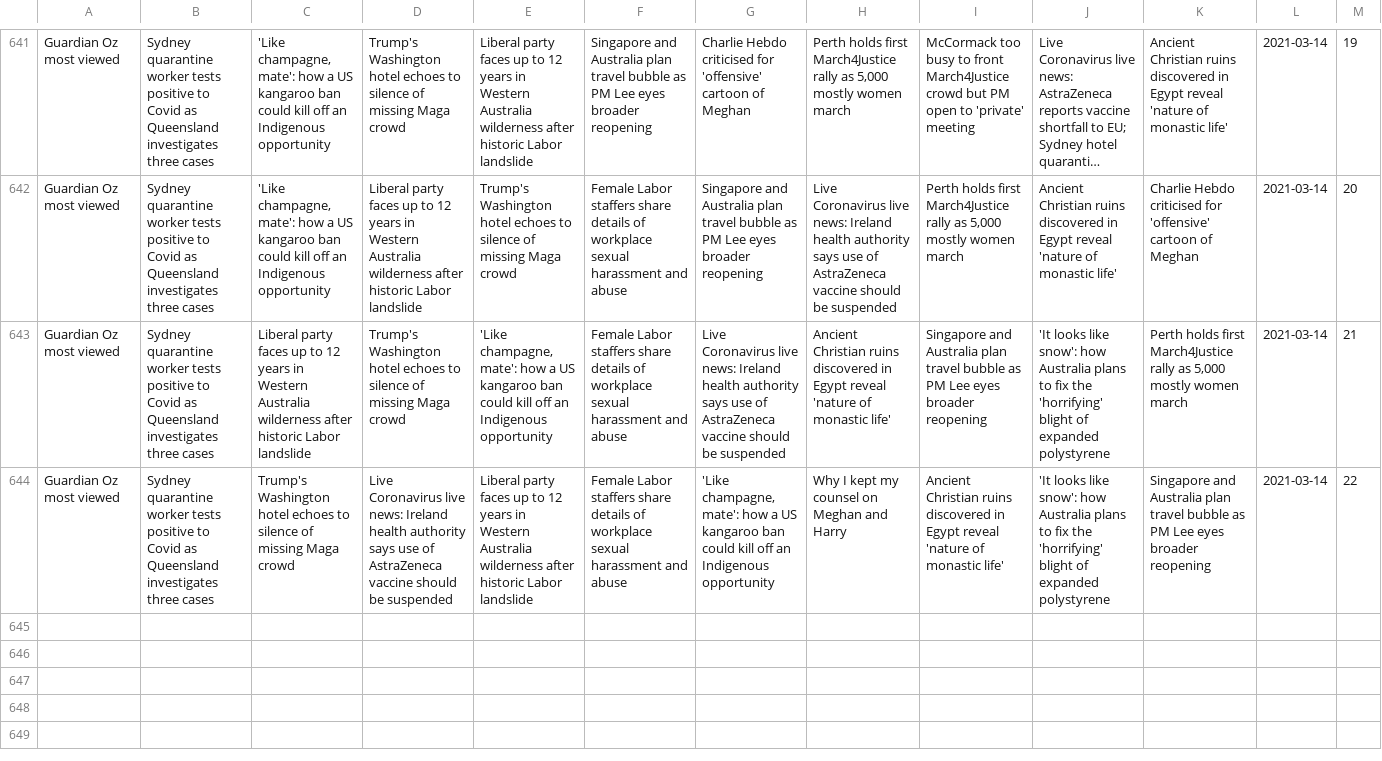
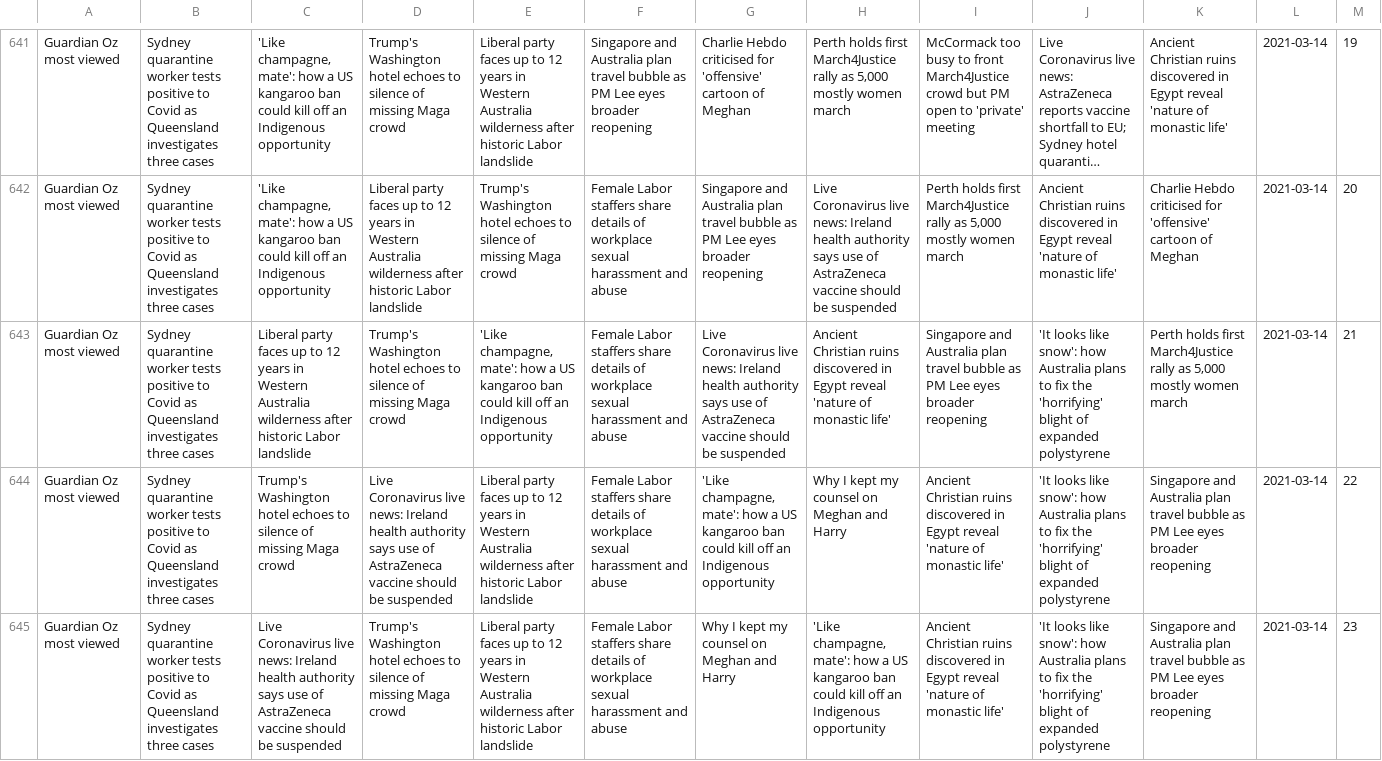
Before and after one commit to joshnicholas/trends, a CSV file: data/guardian_pop.csv, drawn as a sheet; only a part is shown, gaps mark what is left out; long unchanged cells end in …; the diff names each change by its address in the sheet, - before the commit and + after, or states it on an @@ line.

Commit message:
Latest data: Sun Mar 14 13:29:29 UTC 2021

```diff
--- a/data/guardian_pop.csv
+++ b/data/guardian_pop.csv
+row 645: Guardian Oz most viewed | Sydney quarantine worker tests positive to Covid as Queensland investigates three cases | Live Coronavirus live news: Ireland health authority says use of AstraZeneca vaccine should be suspended | Trump's Washington hotel echoes to silence of missing Maga crowd | Liberal party faces up to 12 years in Western Australia wilderness after historic Labor landslide | Female Labor staffers share details of workplace sexual harassment and abuse | Why I kept my counsel on Meghan and Harry | 'Like champagne, mate': how a US kangaroo ban could kill off an Indigenous opportunity | Ancient Christian ruins discovered in Egypt reveal 'nature of monastic life' | 'It looks like snow': how Australia plans to fix the 'horrifying' blight of expanded polystyrene | Singapore and Australia plan travel bubble as PM Lee eyes broader reopening | 2021-03-14 | 23
```
